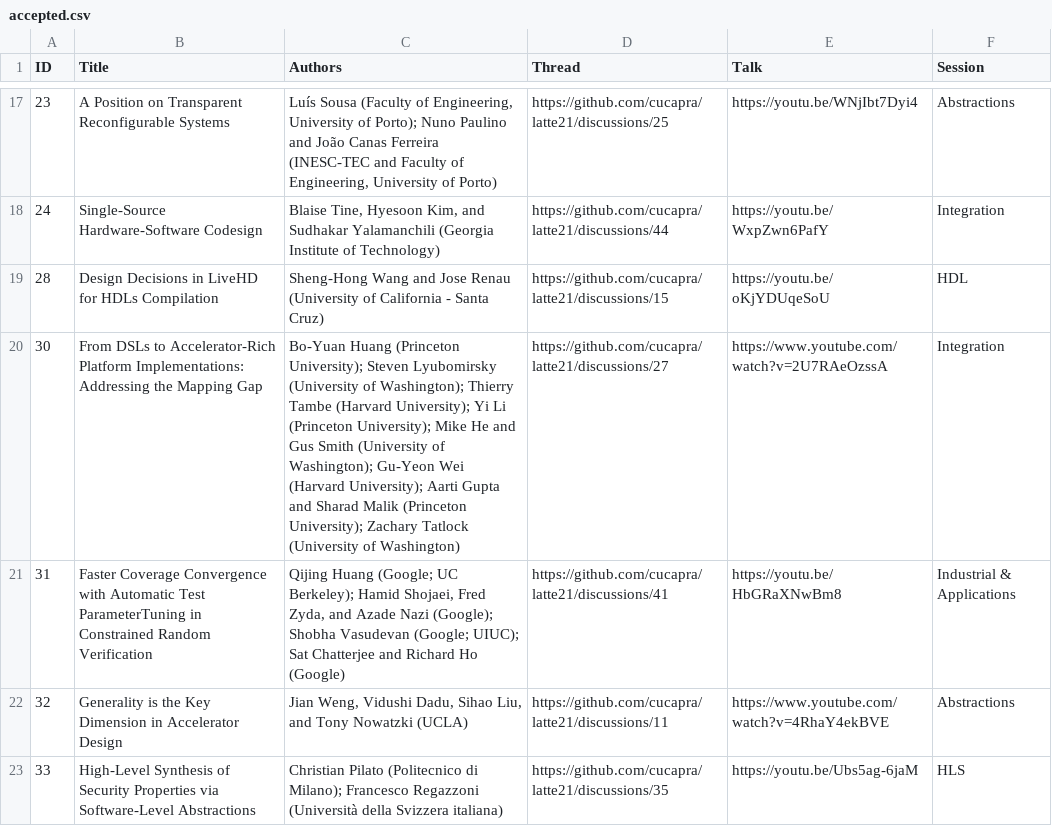
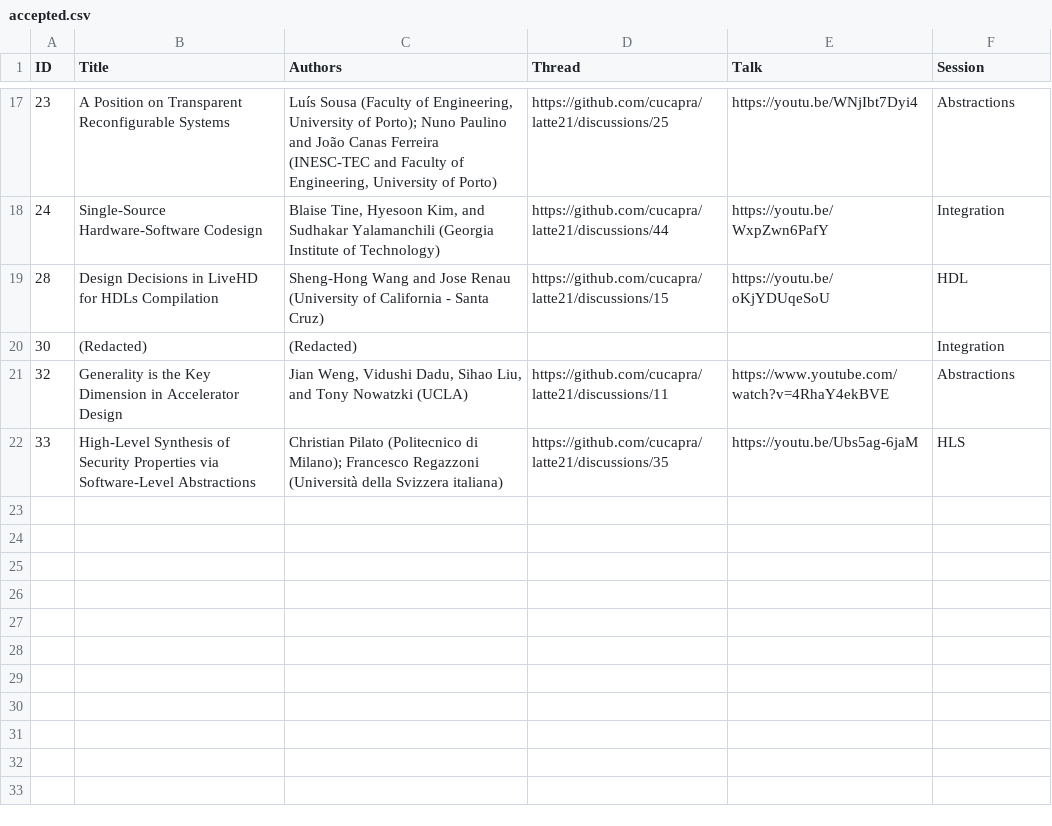
Before and after one commit to cucapra/latte21, a CSV file: web/content/accepted.csv, drawn as a sheet; only a part is shown, gaps mark what is left out.

Commit message:
Redact a paper

```diff
--- a/web/content/accepted.csv
+++ b/web/content/accepted.csv
@@ -19,4 +19,3 @@ ID,Title,Authors,Thread,Talk,Session
 28,Design Decisions in LiveHD for HDLs Compilation,Sheng-Hong Wang and Jose Renau (University of California - Santa Cruz),https://github.com/cucapra/latte21/discussions/15,https://youtu.be/oKjYDUqeSoU,HDL
-30,From DSLs to Accelerator-Rich Platform Implementations: Addressing the Mapping Gap,Bo-Yuan Huang (Princeton University); Steven Lyubomirsky (University of Washington); Thierry Tambe (Harvard University); Yi Li (Princeton University); Mike He and Gus Smith (University of Washington); Gu-Yeon Wei (Harvard University); Aarti Gupta and Sharad Malik (Princeton University); Zachary Tatlock (University of Washington),https://github.com/cucapra/latte21/discussions/27,https://www.youtube.com/watch?v=2U7RAeOzssA,Integration
-31,Faster Coverage Convergence with Automatic Test ParameterTuning in Constrained Random Verification,"Qijing Huang (Google; UC Berkeley); Hamid Shojaei, Fred Zyda, and Azade Nazi (Google); Shobha Vasudevan (Google; UIUC); Sat Chatterjee and Richard Ho (Google)",https://github.com/cucapra/latte21/discussions/41,https://youtu.be/HbGRaXNwBm8,Industrial & Applications
+30,(Redacted),(Redacted),,,Integration
 32,Generality is the Key Dimension in Accelerator Design,"Jian Weng, Vidushi Dadu, Sihao Liu, and Tony Nowatzki (UCLA)",https://github.com/cucapra/latte21/discussions/11,https://www.youtube.com/watch?v=4RhaY4ekBVE,Abstractions
```
Also changed, not shown: 1 other file.
